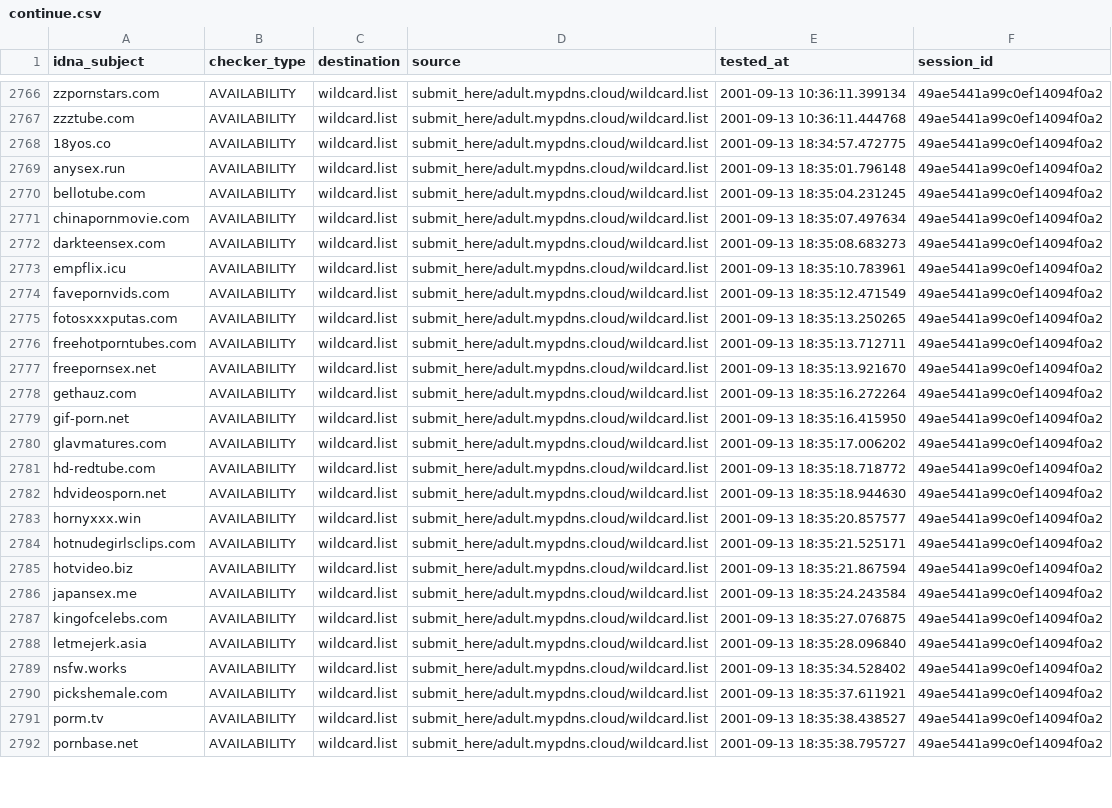
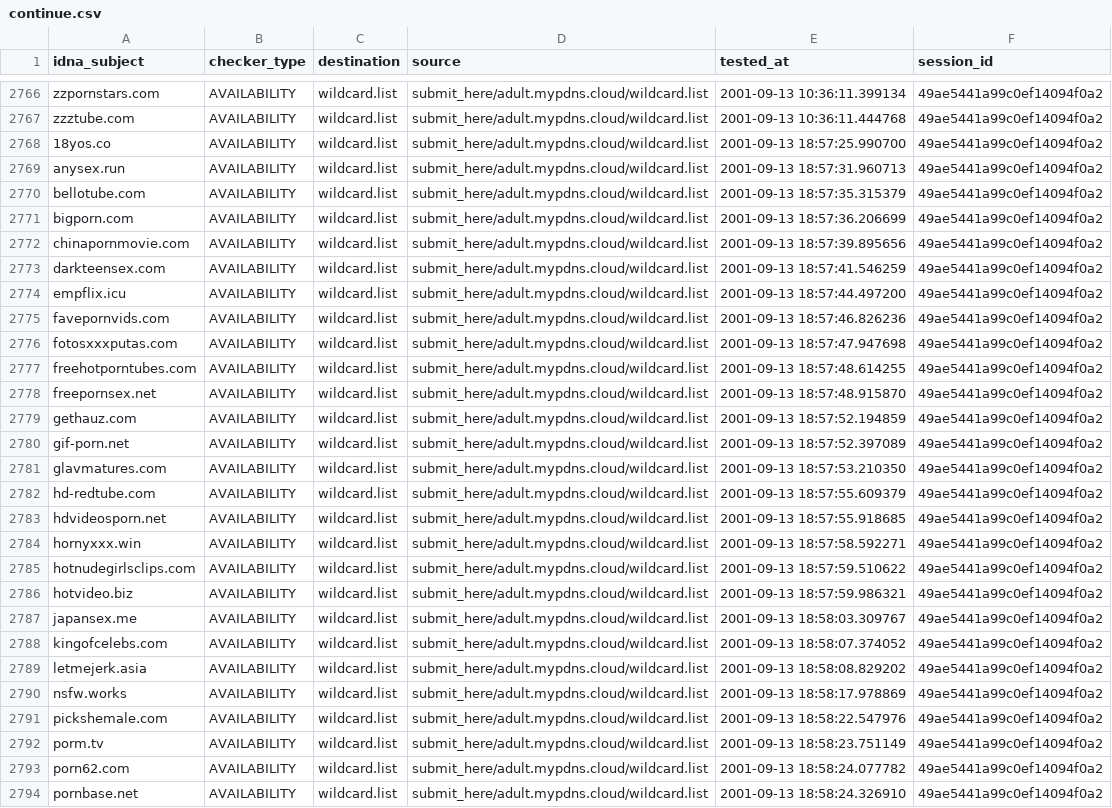
Before and after one commit to porn-records/Porn-Records, a CSV file: active_domains/output/wildcard.list/continue.csv, drawn as a sheet; only a part is shown, gaps mark what is left out; addresses are those after the commit; the diff covers the shown part only; the diff names each change by its address in the sheet, - before the commit and + after, or states it on an @@ line.

```diff
--- a/active_domains/output/wildcard.list/continue.csv
+++ b/active_domains/output/wildcard.list/continue.csv
-E2768 (tested_at): 2001-09-13 18:34:57.472775
+E2768 (tested_at): 2001-09-13 18:57:25.990700
-E2769 (tested_at): 2001-09-13 18:35:01.796148
+E2769 (tested_at): 2001-09-13 18:57:31.960713
-E2770 (tested_at): 2001-09-13 18:35:04.231245
+E2770 (tested_at): 2001-09-13 18:57:35.315379
+row 2771: bigporn.com | AVAILABILITY | wildcard.list | submit_here/adult.mypdns.cloud/wildcard.list | 2001-09-13 18:57:36.206699 | 49ae5441a99c0ef14094f0a2
-E2772 (tested_at): 2001-09-13 18:35:07.497634
+E2772 (tested_at): 2001-09-13 18:57:39.895656
-E2773 (tested_at): 2001-09-13 18:35:08.683273
+E2773 (tested_at): 2001-09-13 18:57:41.546259
-E2774 (tested_at): 2001-09-13 18:35:10.783961
+E2774 (tested_at): 2001-09-13 18:57:44.497200
-E2775 (tested_at): 2001-09-13 18:35:12.471549
+E2775 (tested_at): 2001-09-13 18:57:46.826236
-E2776 (tested_at): 2001-09-13 18:35:13.250265
+E2776 (tested_at): 2001-09-13 18:57:47.947698
-E2777 (tested_at): 2001-09-13 18:35:13.712711
+E2777 (tested_at): 2001-09-13 18:57:48.614255
-E2778 (tested_at): 2001-09-13 18:35:13.921670
+E2778 (tested_at): 2001-09-13 18:57:48.915870
-E2779 (tested_at): 2001-09-13 18:35:16.272264
+E2779 (tested_at): 2001-09-13 18:57:52.194859
-E2780 (tested_at): 2001-09-13 18:35:16.415950
+E2780 (tested_at): 2001-09-13 18:57:52.397089
-E2781 (tested_at): 2001-09-13 18:35:17.006202
+E2781 (tested_at): 2001-09-13 18:57:53.210350
-E2782 (tested_at): 2001-09-13 18:35:18.718772
+E2782 (tested_at): 2001-09-13 18:57:55.609379
-E2783 (tested_at): 2001-09-13 18:35:18.944630
+E2783 (tested_at): 2001-09-13 18:57:55.918685
-E2784 (tested_at): 2001-09-13 18:35:20.857577
+E2784 (tested_at): 2001-09-13 18:57:58.592271
-E2785 (tested_at): 2001-09-13 18:35:21.525171
+E2785 (tested_at): 2001-09-13 18:57:59.510622
-E2786 (tested_at): 2001-09-13 18:35:21.867594
+E2786 (tested_at): 2001-09-13 18:57:59.986321
-E2787 (tested_at): 2001-09-13 18:35:24.243584
+E2787 (tested_at): 2001-09-13 18:58:03.309767
-E2788 (tested_at): 2001-09-13 18:35:27.076875
+E2788 (tested_at): 2001-09-13 18:58:07.374052
-E2789 (tested_at): 2001-09-13 18:35:28.096840
+E2789 (tested_at): 2001-09-13 18:58:08.829202
-E2790 (tested_at): 2001-09-13 18:35:34.528402
+E2790 (tested_at): 2001-09-13 18:58:17.978869
-E2791 (tested_at): 2001-09-13 18:35:37.611921
+E2791 (tested_at): 2001-09-13 18:58:22.547976
-E2792 (tested_at): 2001-09-13 18:35:38.438527
+E2792 (tested_at): 2001-09-13 18:58:23.751149
+row 2793: porn62.com | AVAILABILITY | wildcard.list | submit_here/adult.mypdns.cloud/wildcard.list | 2001-09-13 18:58:24.077782 | 49ae5441a99c0ef14094f0a2
-E2794 (tested_at): 2001-09-13 18:35:38.795727
+E2794 (tested_at): 2001-09-13 18:58:24.326910
```
Also changed, not shown: 21 edited cells elsewhere in this file, .pyfunceble/inactive.csv, 24 other files.
